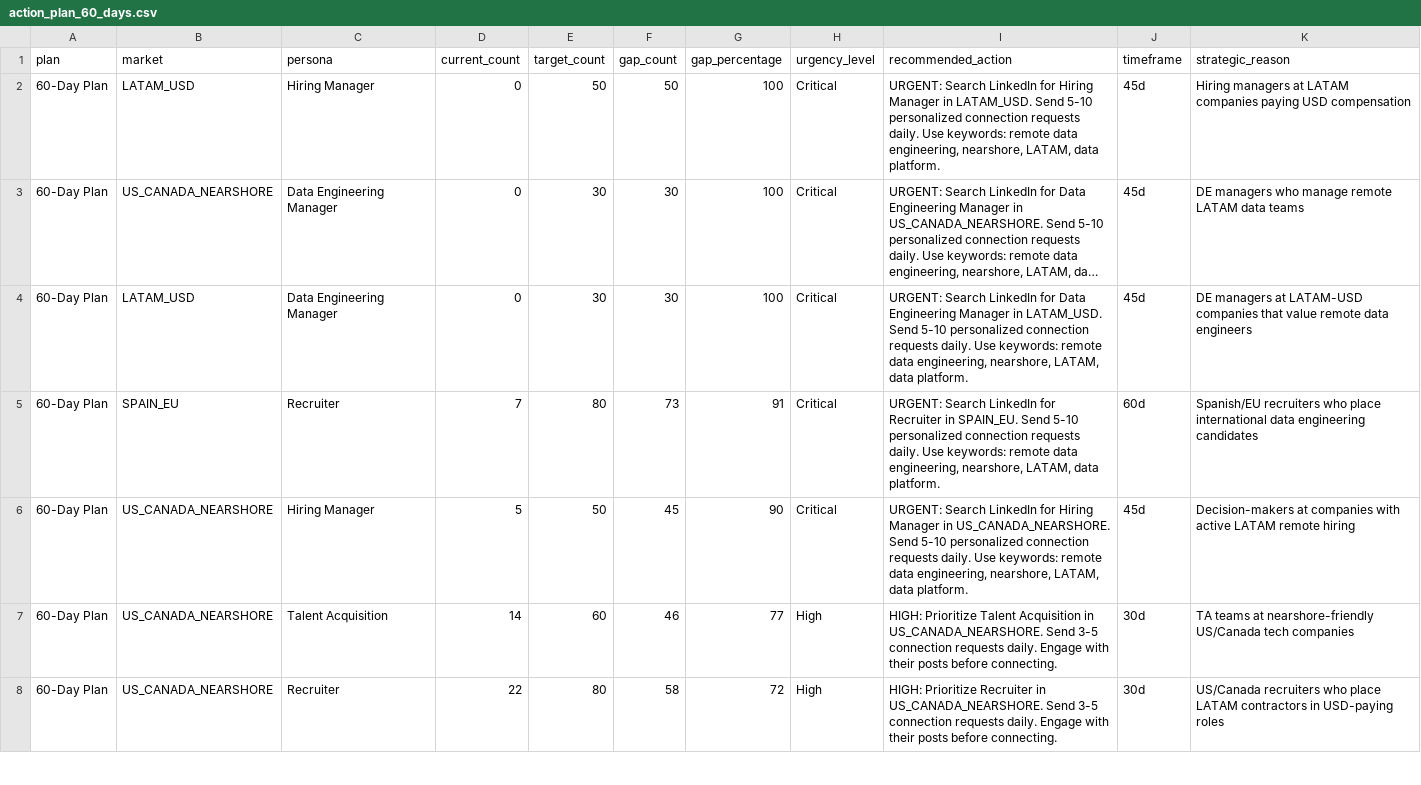
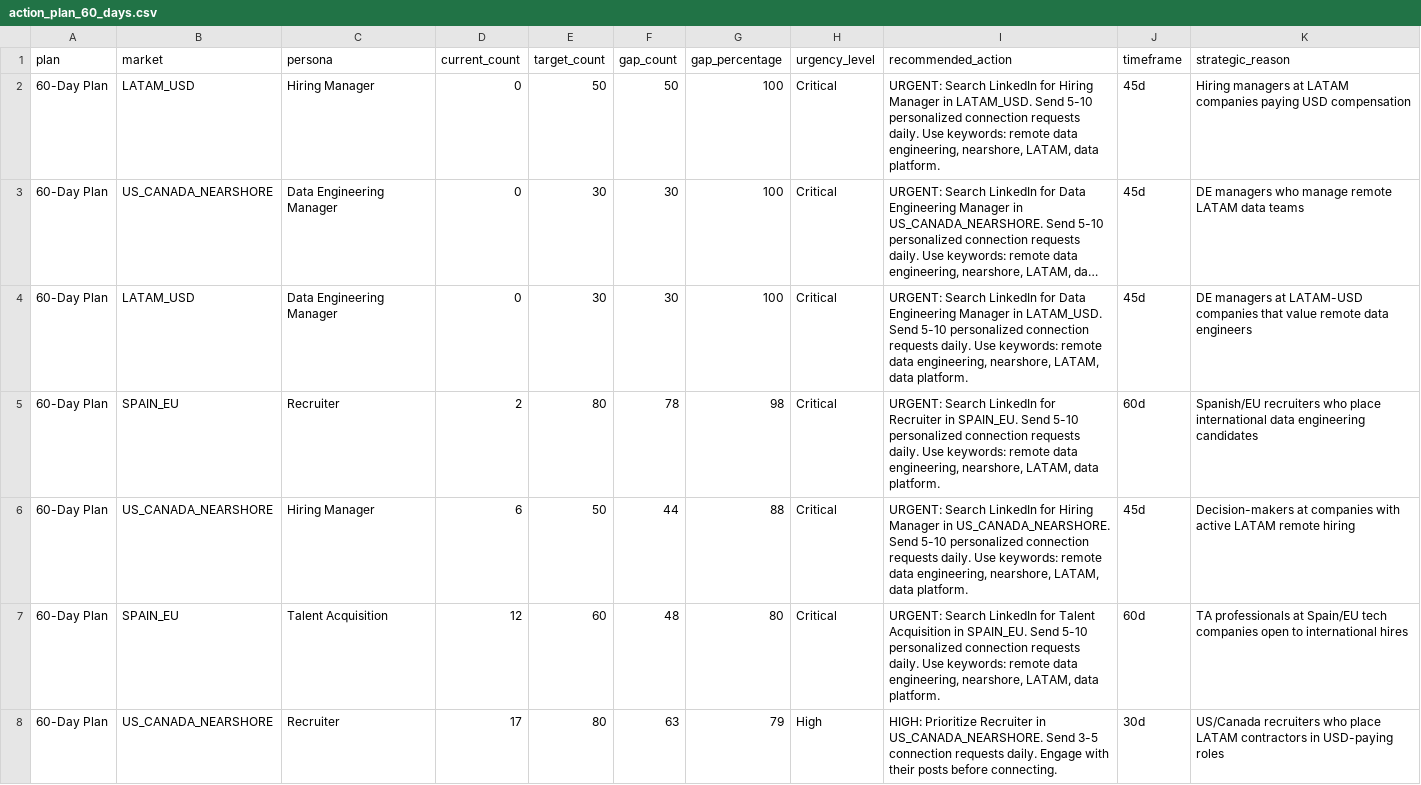
Before and after one commit to Mauricio1806/Conections-map, a CSV file: outputs/action_plan_60_days.csv, drawn as a sheet; only a part is shown; long unchanged cells end in …; the diff covers the shown part only.

```diff
--- a/outputs/action_plan_60_days.csv
+++ b/outputs/action_plan_60_days.csv
@@ -4,5 +4,5 @@
 60-Day Plan,LATAM_USD,Data Engineering Manager,0,30,30,100,Critical,"URGENT: Search LinkedIn for Data Engineering Manager in LATAM_USD. Send 5-10 personalized connection requests daily. Use keywords: remote data engineering, nearshore, LATAM, data platform.",45d,DE managers at LATAM-USD companies that value remote data engineers
-60-Day Plan,SPAIN_EU,Recruiter,7,80,73,91,Critical,"URGENT: Search LinkedIn for Recruiter in SPAIN_EU. Send 5-10 personalized connection requests daily. Use keywords: remote data engineering, nearshore, LATAM, data platform.",60d,Spanish/EU recruiters who place international data engineering candidates
-60-Day Plan,US_CANADA_NEARSHORE,Hiring Manager,5,50,45,90,Critical,"URGENT: Search LinkedIn for Hiring Manager in US_CANADA_NEARSHORE. Send 5-10 personalized connection requests daily. Use keywords: remote data engineering, nearshore, LATAM, data platform.",45d,Decision-makers at companies with active LATAM remote hiring
-60-Day Plan,US_CANADA_NEARSHORE,Talent Acquisition,14,60,46,77,High,HIGH: Prioritize Talent Acquisition in US_CANADA_NEARSHORE. Send 3-5 connection requests daily. Engage with their posts before connecting.,30d,TA teams at nearshore-friendly US/Canada tech companies
-60-Day Plan,US_CANADA_NEARSHORE,Recruiter,22,80,58,72,High,HIGH: Prioritize Recruiter in US_CANADA_NEARSHORE. Send 3-5 connection requests daily. Engage with their posts before connecting.,30d,US/Canada recruiters who place LATAM contractors in USD-paying roles
+60-Day Plan,SPAIN_EU,Recruiter,2,80,78,98,Critical,"URGENT: Search LinkedIn for Recruiter in SPAIN_EU. Send 5-10 personalized connection requests daily. Use keywords: remote data engineering, nearshore, LATAM, data platform.",60d,Spanish/EU recruiters who place international data engineering candidates
+60-Day Plan,US_CANADA_NEARSHORE,Hiring Manager,6,50,44,88,Critical,"URGENT: Search LinkedIn for Hiring Manager in US_CANADA_NEARSHORE. Send 5-10 personalized connection requests daily. Use keywords: remote data engineering, nearshore, LATAM, data platform.",45d,Decision-makers at companies with active LATAM remote hiring
+60-Day Plan,SPAIN_EU,Talent Acquisition,12,60,48,80,Critical,"URGENT: Search LinkedIn for Talent Acquisition in SPAIN_EU. Send 5-10 personalized connection requests daily. Use keywords: remote data engineering, nearshore, LATAM, data platform.",60d,TA professionals at Spain/EU tech companies open to international hires
+60-Day Plan,US_CANADA_NEARSHORE,Recruiter,17,80,63,79,High,HIGH: Prioritize Recruiter in US_CANADA_NEARSHORE. Send 3-5 connection requests daily. Engage with their posts before connecting.,30d,US/Canada recruiters who place LATAM contractors in USD-paying roles
```
Also changed, not shown: 13 edited cells elsewhere in this file, outputs/action_plan_90_days.csv, outputs/confidence_adjusted_kpis.csv, 26 other files.
